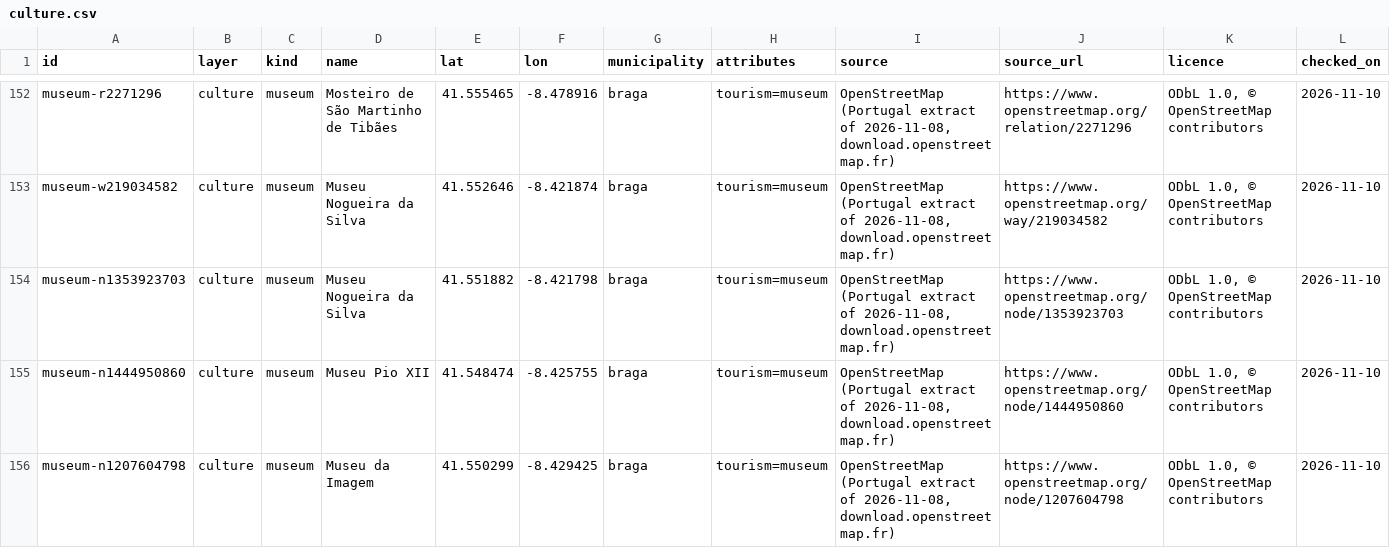
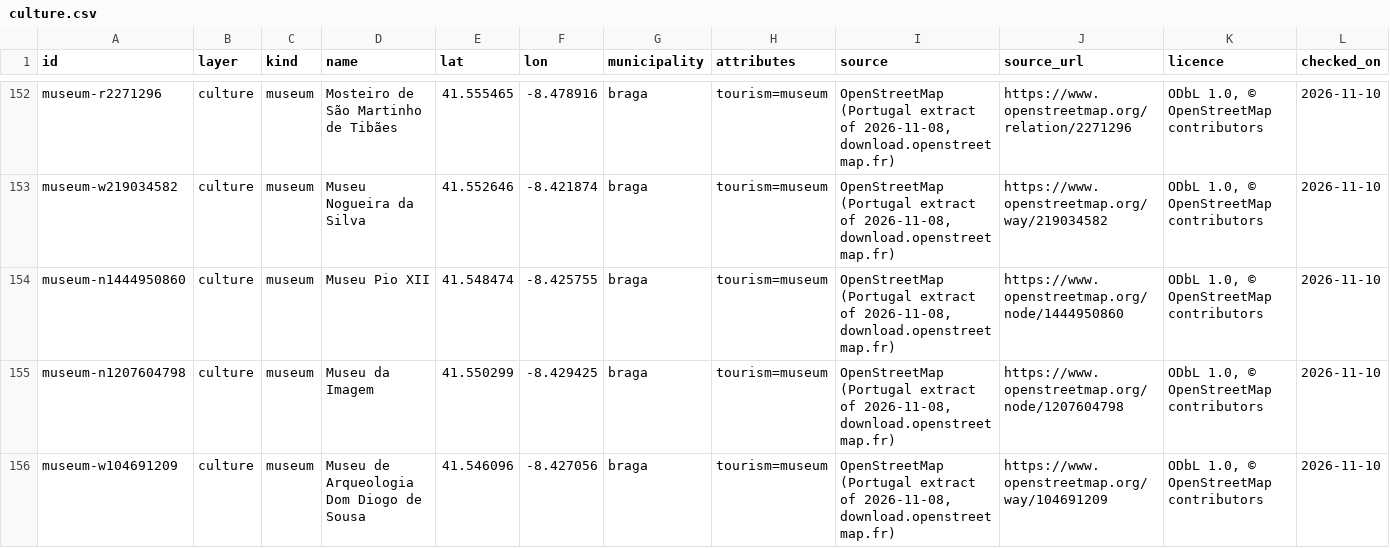
Before and after one commit to danielvasconceloscardoso-tech/imoveis-portugal, a CSV file: content/facts/map/services/facilities/culture.csv, drawn as a sheet; only a part is shown, gaps mark what is left out; the shorter side is filled out with more unchanged rows; the diff covers the shown part only.

Commit message:
Prompt 81 data: hand-checked card origins, estuary beaches, children's hospitals set aside, official area (INE 0008350), ferries fully off

```diff
--- a/content/facts/map/services/facilities/culture.csv
+++ b/content/facts/map/services/facilities/culture.csv
@@ -153,3 +153,2 @@ museum-r2271296,culture,museum,Mosteiro de São Martinho de Tibães,41.555465,-8
 museum-w219034582,culture,museum,Museu Nogueira da Silva,41.552646,-8.421874,braga,tourism=museum,"OpenStreetMap (Portugal extract of 2026-11-08, download.openstreetmap.fr)",https://www.openstreetmap.org/way/219034582,"ODbL 1.0, © OpenStreetMap contributors",2026-11-10
-museum-n1353923703,culture,museum,Museu Nogueira da Silva,41.551882,-8.421798,braga,tourism=museum,"OpenStreetMap (Portugal extract of 2026-11-08, download.openstreetmap.fr)",https://www.openstreetmap.org/node/1353923703,"ODbL 1.0, © OpenStreetMap contributors",2026-11-10
 museum-n1444950860,culture,museum,Museu Pio XII,41.548474,-8.425755,braga,tourism=museum,"OpenStreetMap (Portugal extract of 2026-11-08, download.openstreetmap.fr)",https://www.openstreetmap.org/node/1444950860,"ODbL 1.0, © OpenStreetMap contributors",2026-11-10
```
Also changed, not shown: 5 removed rows elsewhere in this file, content/facts/map/services/access/beach.csv, content/facts/map/services/access/culture.csv, 13 other files.
